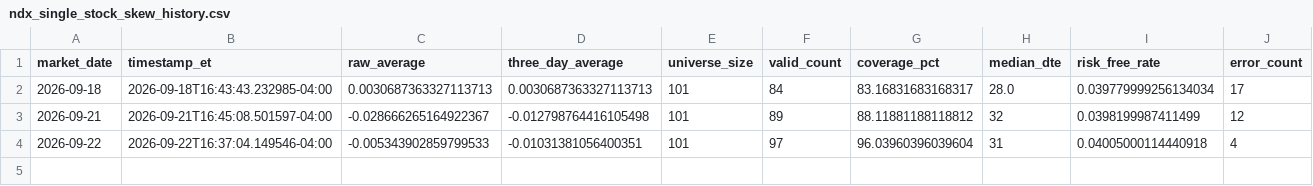
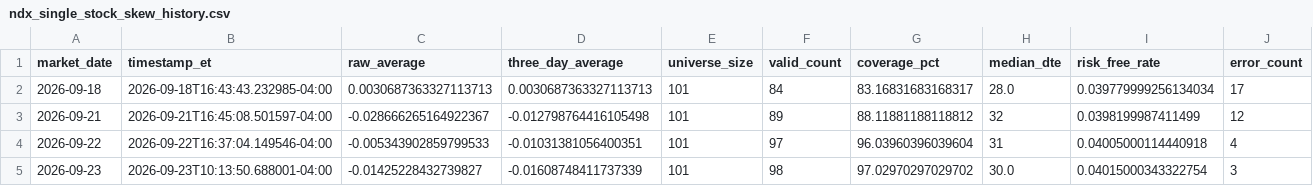
Before and after one commit to arjunthak0522/swing-intelligence, a CSV file: data/reentry/ndx_single_stock_skew_history.csv, drawn as a sheet.

```diff
--- a/data/reentry/ndx_single_stock_skew_history.csv
+++ b/data/reentry/ndx_single_stock_skew_history.csv
@@ -4 +4,2 @@ market_date,timestamp_et,raw_average,three_day_average,universe_size,valid_count
 2026-09-22,2026-09-22T16:37:04.149546-04:00,-0.005343902859799533,-0.01031381056400351,101,97,96.03960396039604,31,0.04005000114440918,4
+2026-09-23,2026-09-23T10:13:50.688001-04:00,-0.01425228432739827,-0.01608748411737339,101,98,97.02970297029702,30.0,0.04015000343322754,3
```
Also changed, not shown: data/reentry/secondary_confirmation_history.csv, 1 other file.
